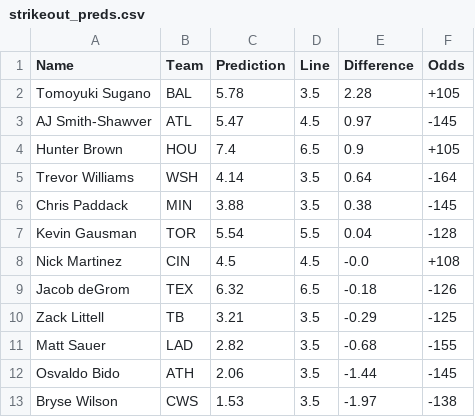
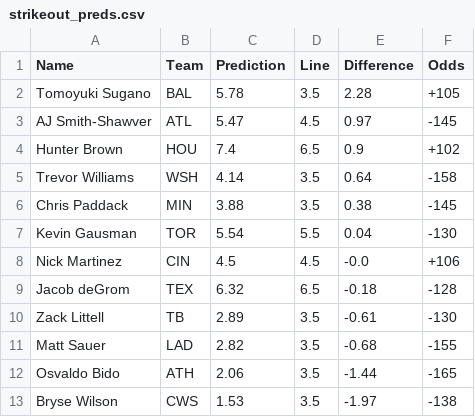
Before and after one commit to bena618/BBSFrontend, a CSV file: model_outputs/strikeout_preds.csv, drawn as a sheet.

Commit message:
Update strikeout_preds.csv from MLB_Models workflow

```diff
--- a/model_outputs/strikeout_preds.csv
+++ b/model_outputs/strikeout_preds.csv
@@ -3,11 +3,11 @@ Tomoyuki Sugano,BAL,5.78,3.5,2.28,+105
 AJ Smith-Shawver,ATL,5.47,4.5,0.97,-145
-Hunter Brown,HOU,7.4,6.5,0.9,+105
-Trevor Williams,WSH,4.14,3.5,0.64,-164
+Hunter Brown,HOU,7.4,6.5,0.9,+102
+Trevor Williams,WSH,4.14,3.5,0.64,-158
 Chris Paddack,MIN,3.88,3.5,0.38,-145
-Kevin Gausman,TOR,5.54,5.5,0.04,-128
-Nick Martinez,CIN,4.5,4.5,-0.0,+108
-Jacob deGrom,TEX,6.32,6.5,-0.18,-126
-Zack Littell,TB,3.21,3.5,-0.29,-125
+Kevin Gausman,TOR,5.54,5.5,0.04,-130
+Nick Martinez,CIN,4.5,4.5,-0.0,+106
+Jacob deGrom,TEX,6.32,6.5,-0.18,-128
+Zack Littell,TB,2.89,3.5,-0.61,-130
 Matt Sauer,LAD,2.82,3.5,-0.68,-155
-Osvaldo Bido,ATH,2.06,3.5,-1.44,-145
+Osvaldo Bido,ATH,2.06,3.5,-1.44,-165
 Bryse Wilson,CWS,1.53,3.5,-1.97,-138
```
